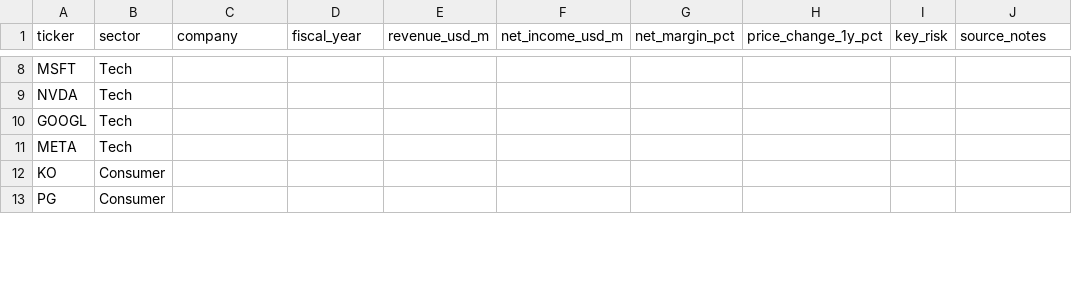
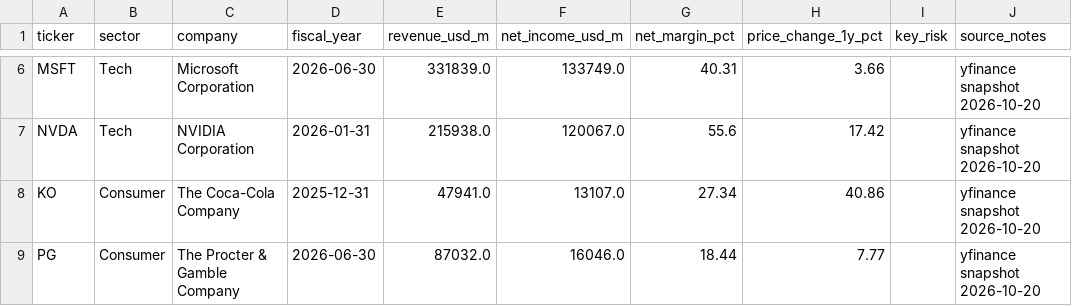
Before and after one commit to eggyolkorange/agentic-research-eval, a CSV file: eval/ground_truth.csv, drawn as a sheet; only a part is shown, gaps mark what is left out; removed rows and columns are numbered as before the commit, all else as after; the diff covers the shown part only; the diff names each change by its address in the sheet, - before the commit and + after, or states it on an @@ line.

```diff
--- a/eval/ground_truth.csv
+++ b/eval/ground_truth.csv
-C6 (company): (empty)
+C6 (company): Microsoft Corporation
-D6 (fiscal_year): (empty)
+D6 (fiscal_year): 2026-06-30
-E6 (revenue_usd_m): (empty)
+E6 (revenue_usd_m): 331839.0
-F6 (net_income_usd_m): (empty)
+F6 (net_income_usd_m): 133749.0
-G6 (net_margin_pct): (empty)
+G6 (net_margin_pct): 40.31
-H6 (price_change_1y_pct): (empty)
+H6 (price_change_1y_pct): 3.66
-J6:J7 (source_notes): (empty)
+J6:J7 (source_notes): yfinance snapshot 2026-10-20
-C7 (company): (empty)
+C7 (company): NVIDIA Corporation
-D7 (fiscal_year): (empty)
+D7 (fiscal_year): 2026-01-31
-E7 (revenue_usd_m): (empty)
+E7 (revenue_usd_m): 215938.0
-F7 (net_income_usd_m): (empty)
+F7 (net_income_usd_m): 120067.0
-G7 (net_margin_pct): (empty)
+G7 (net_margin_pct): 55.6
-H7 (price_change_1y_pct): (empty)
+H7 (price_change_1y_pct): 17.42
-row 10: GOOGL | Tech
-row 11: META | Tech
-C8 (company): (empty)
+C8 (company): The Coca-Cola Company
-D8 (fiscal_year): (empty)
+D8 (fiscal_year): 2025-12-31
-E8 (revenue_usd_m): (empty)
+E8 (revenue_usd_m): 47941.0
-F8 (net_income_usd_m): (empty)
+F8 (net_income_usd_m): 13107.0
-G8 (net_margin_pct): (empty)
+G8 (net_margin_pct): 27.34
-H8 (price_change_1y_pct): (empty)
+H8 (price_change_1y_pct): 40.86
-J8:J9 (source_notes): (empty)
+J8:J9 (source_notes): yfinance snapshot 2026-10-20
-C9 (company): (empty)
+C9 (company): The Procter & Gamble Company
-D9 (fiscal_year): (empty)
+D9 (fiscal_year): 2026-06-30
-E9 (revenue_usd_m): (empty)
+E9 (revenue_usd_m): 87032.0
-F9 (net_income_usd_m): (empty)
+F9 (net_income_usd_m): 16046.0
-G9 (net_margin_pct): (empty)
+G9 (net_margin_pct): 18.44
-H9 (price_change_1y_pct): (empty)
+H9 (price_change_1y_pct): 7.77
```
Also changed, not shown: 3 removed rows and 42 edited cells elsewhere in this file, 8 other files.
